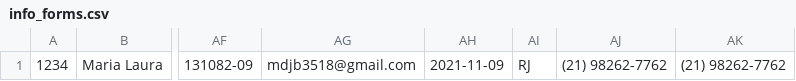
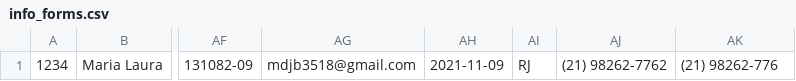
Before and after one commit to mlaurabs/Aula-Desenvolvimento-Internet, a CSV file: info_forms.csv, drawn as a sheet; only a part is shown, gaps mark what is left out; the diff names each change by its address in the sheet, - before the commit and + after, or states it on an @@ line.

Commit message:
Tarefa 1- 2°TRI: Formulário

```diff
--- a/info_forms.csv
+++ b/info_forms.csv
-AK1: (21) 98262-7762
+AK1: (21) 98262-776
```
